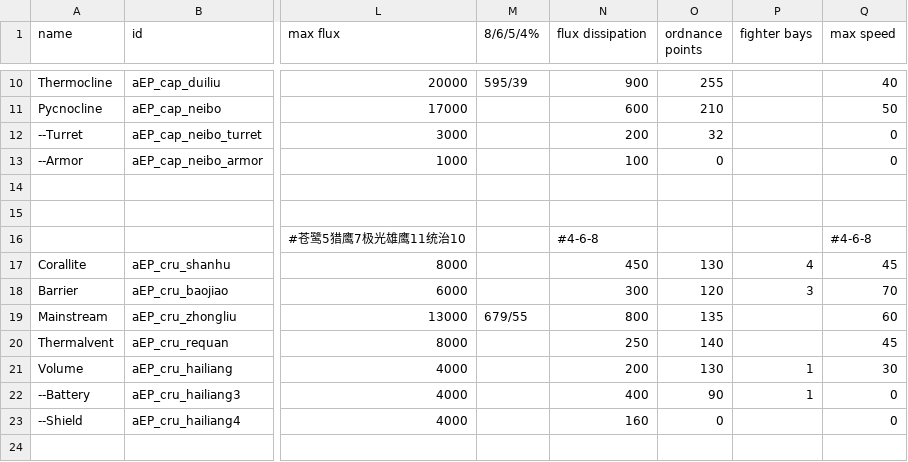
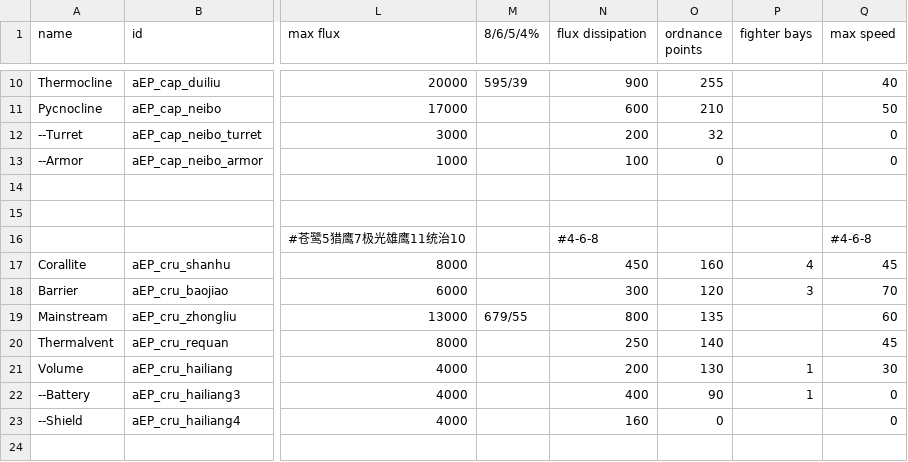
Before and after one commit to a111164i/FSF_MilitaryCompany, a CSV file: data/hulls/ship_data.csv, drawn as a sheet; only a part is shown, gaps mark what is left out; the diff names each change by its address in the sheet, - before the commit and + after, or states it on an @@ line.

```diff
--- a/data/hulls/ship_data.csv
+++ b/data/hulls/ship_data.csv
-O17 (ordnance points): 130
+O17 (ordnance points): 160
```
Also changed, not shown: 9 other files.
